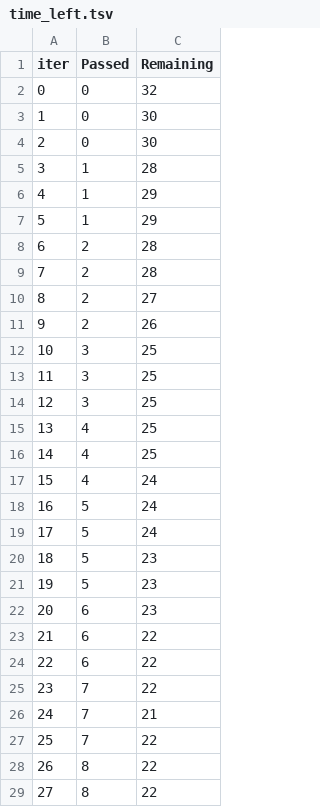
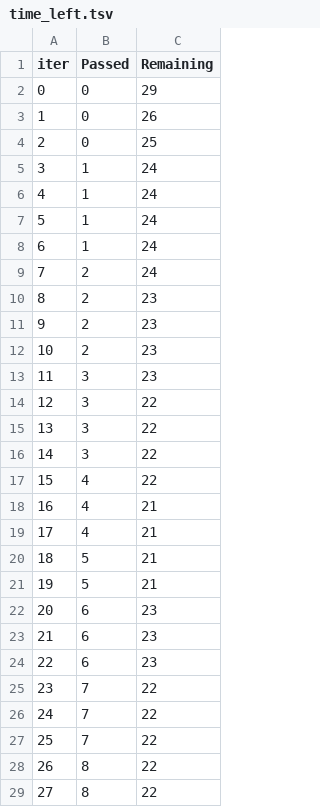
Before and after one commit to Jaybhesania/AWS-CI-CD-PROJECTS, a TSV file: catboost_info/time_left.tsv, drawn as a sheet; only a part is shown; the diff covers the shown part only.

```diff
--- a/catboost_info/time_left.tsv
+++ b/catboost_info/time_left.tsv
@@ -1,27 +1,27 @@
 iter	Passed	Remaining
-0	0	32
-1	0	30
-2	0	30
-3	1	28
-4	1	29
-5	1	29
-6	2	28
-7	2	28
-8	2	27
-9	2	26
-10	3	25
-11	3	25
-12	3	25
-13	4	25
-14	4	25
-15	4	24
-16	5	24
-17	5	24
-18	5	23
-19	5	23
+0	0	29
+1	0	26
+2	0	25
+3	1	24
+4	1	24
+5	1	24
+6	1	24
+7	2	24
+8	2	23
+9	2	23
+10	2	23
+11	3	23
+12	3	22
+13	3	22
+14	3	22
+15	4	22
+16	4	21
+17	4	21
+18	5	21
+19	5	21
 20	6	23
-21	6	22
-22	6	22
+21	6	23
+22	6	23
 23	7	22
-24	7	21
+24	7	22
 25	7	22
```
Also changed, not shown: 49 edited cells elsewhere in this file, 11 other files.
